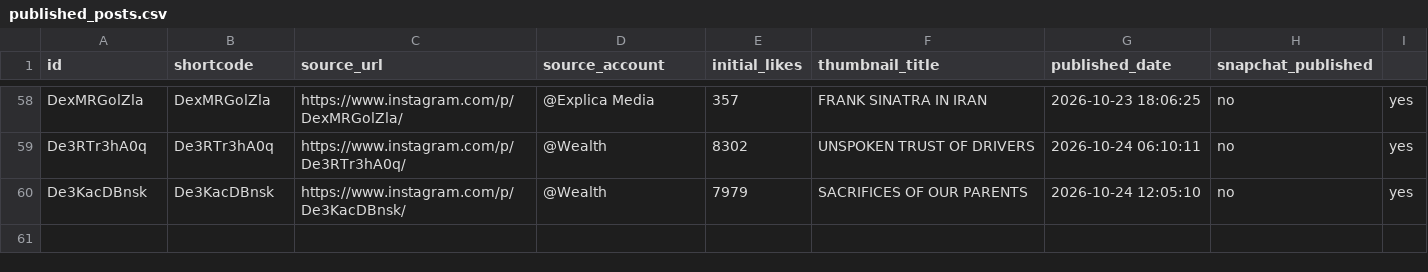
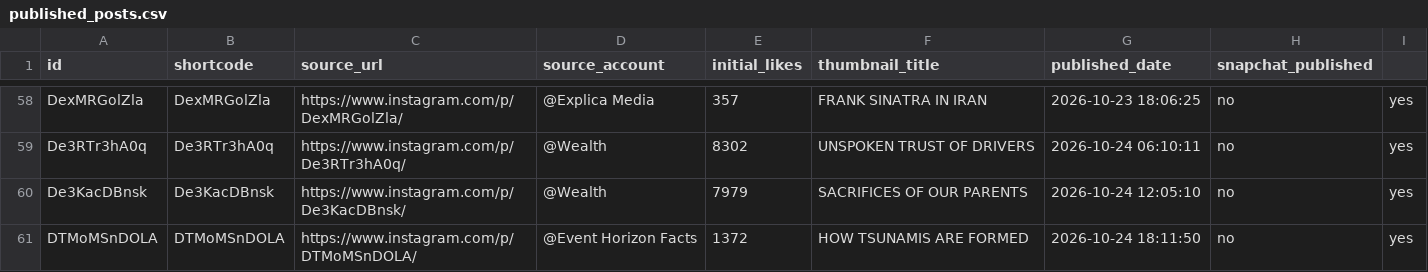
Before and after one commit to rjydly/feedity.tv, a CSV file: published_posts.csv, drawn as a sheet; only a part is shown, gaps mark what is left out; the diff names each change by its address in the sheet, - before the commit and + after, or states it on an @@ line.

```diff
--- a/published_posts.csv
+++ b/published_posts.csv
+row 61: DTMoMSnDOLA | DTMoMSnDOLA | https://www.instagram.com/p/DTMoMSnDOLA/ | @Event Horizon Facts | 1372 | HOW TSUNAMIS ARE FORMED | 2026-10-24 18:11:50 | no | yes
```
